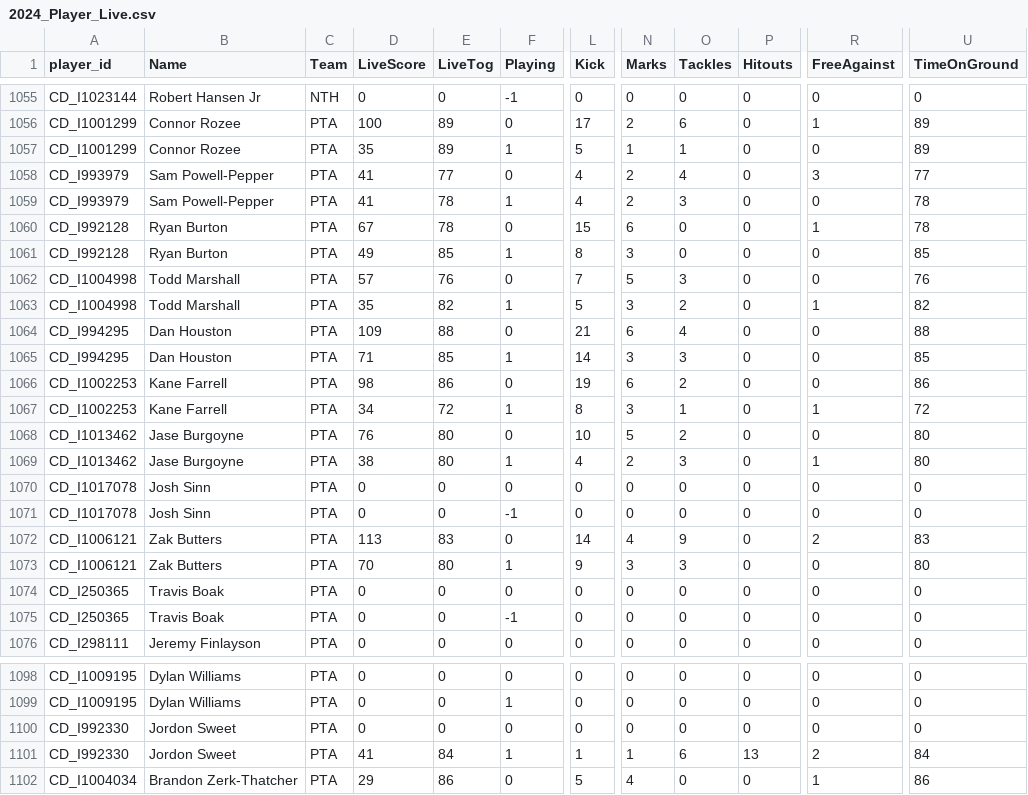
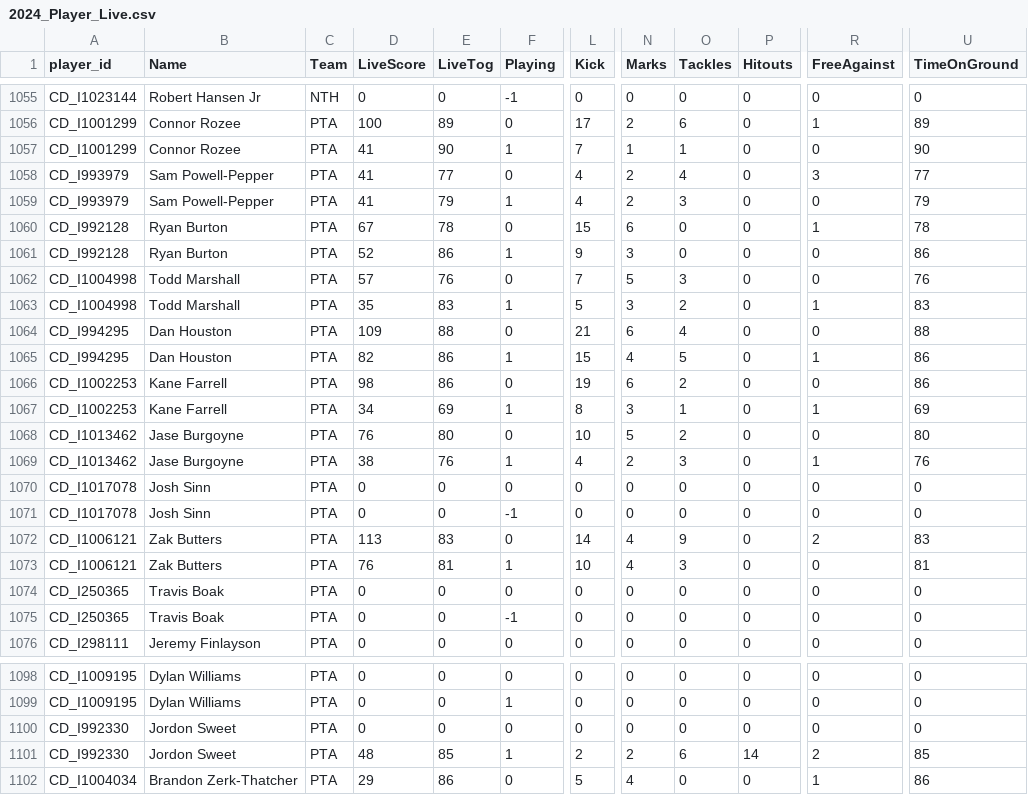
Before and after one commit to cigamsarierom/data-2024_RETLOB, a CSV file: 2024_Player_Live.csv, drawn as a sheet; only a part is shown, gaps mark what is left out; the diff covers the shown part only; the diff names each change by its address in the sheet, - before the commit and + after, or states it on an @@ line.

```diff
--- a/2024_Player_Live.csv
+++ b/2024_Player_Live.csv
-D1057 (LiveScore): 35
+D1057 (LiveScore): 41
-E1057 (LiveTog): 89
+E1057 (LiveTog): 90
-L1057 (Kick): 5
+L1057 (Kick): 7
-U1057 (TimeOnGround): 89
+U1057 (TimeOnGround): 90
-E1059 (LiveTog): 78
+E1059 (LiveTog): 79
-U1059 (TimeOnGround): 78
+U1059 (TimeOnGround): 79
-D1061 (LiveScore): 49
+D1061 (LiveScore): 52
-E1061 (LiveTog): 85
+E1061 (LiveTog): 86
-L1061 (Kick): 8
+L1061 (Kick): 9
-U1061 (TimeOnGround): 85
+U1061 (TimeOnGround): 86
-E1063 (LiveTog): 82
+E1063 (LiveTog): 83
-U1063 (TimeOnGround): 82
+U1063 (TimeOnGround): 83
-D1065 (LiveScore): 71
+D1065 (LiveScore): 82
-E1065 (LiveTog): 85
+E1065 (LiveTog): 86
-L1065 (Kick): 14
+L1065 (Kick): 15
-N1065 (Marks): 3
+N1065 (Marks): 4
-O1065 (Tackles): 3
+O1065 (Tackles): 5
-R1065 (FreeAgainst): 0
+R1065 (FreeAgainst): 1
-U1065 (TimeOnGround): 85
+U1065 (TimeOnGround): 86
-E1067 (LiveTog): 72
+E1067 (LiveTog): 69
-U1067 (TimeOnGround): 72
+U1067 (TimeOnGround): 69
-E1069 (LiveTog): 80
+E1069 (LiveTog): 76
-U1069 (TimeOnGround): 80
+U1069 (TimeOnGround): 76
-D1073 (LiveScore): 70
+D1073 (LiveScore): 76
-E1073 (LiveTog): 80
+E1073 (LiveTog): 81
-L1073 (Kick): 9
+L1073 (Kick): 10
-N1073 (Marks): 3
+N1073 (Marks): 4
-U1073 (TimeOnGround): 80
+U1073 (TimeOnGround): 81
-D1101 (LiveScore): 41
+D1101 (LiveScore): 48
-E1101 (LiveTog): 84
+E1101 (LiveTog): 85
-L1101 (Kick): 1
+L1101 (Kick): 2
-N1101 (Marks): 1
+N1101 (Marks): 2
-P1101 (Hitouts): 13
+P1101 (Hitouts): 14
-U1101 (TimeOnGround): 84
+U1101 (TimeOnGround): 85
```
Also changed, not shown: 91 edited cells elsewhere in this file.
